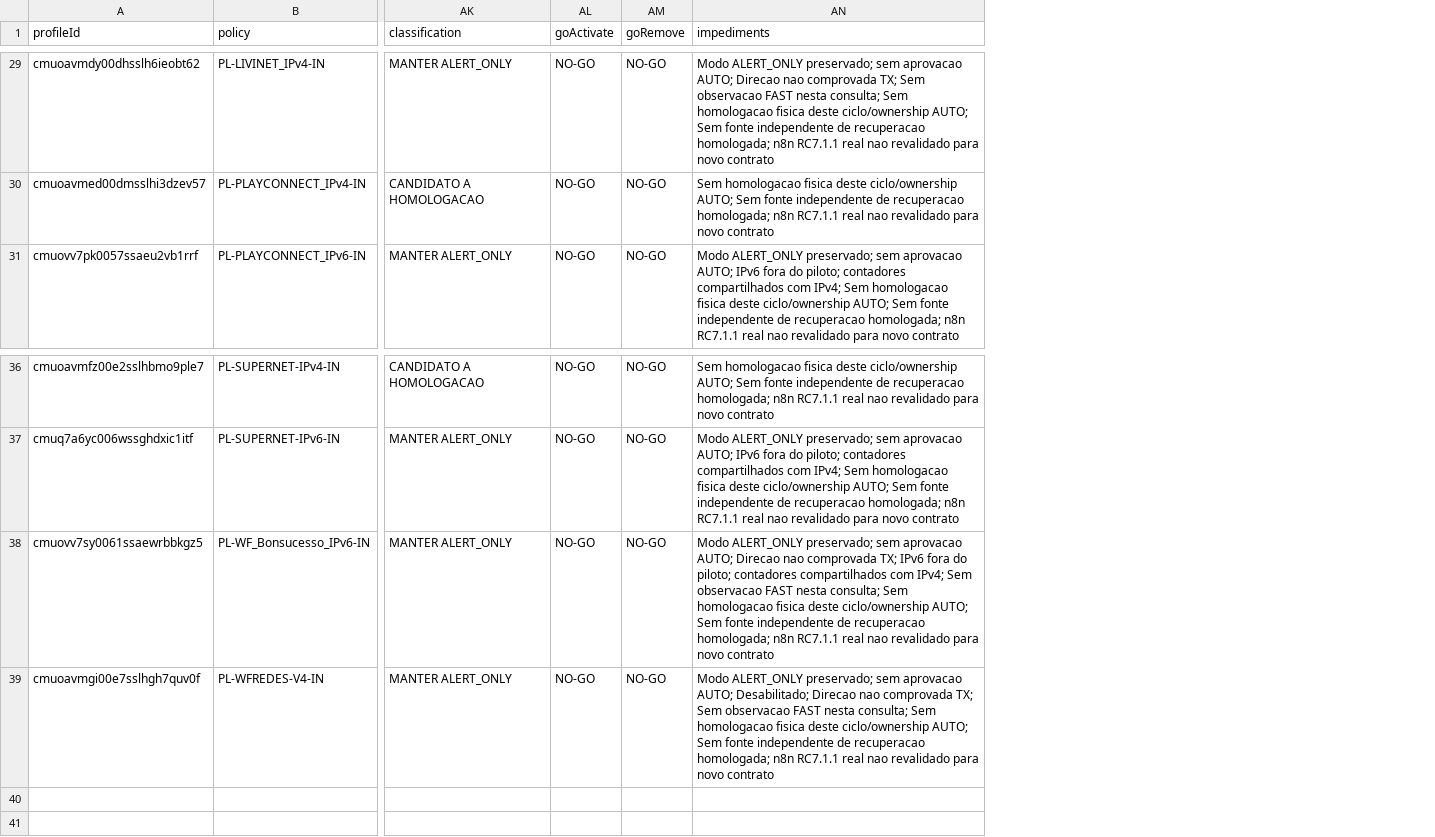
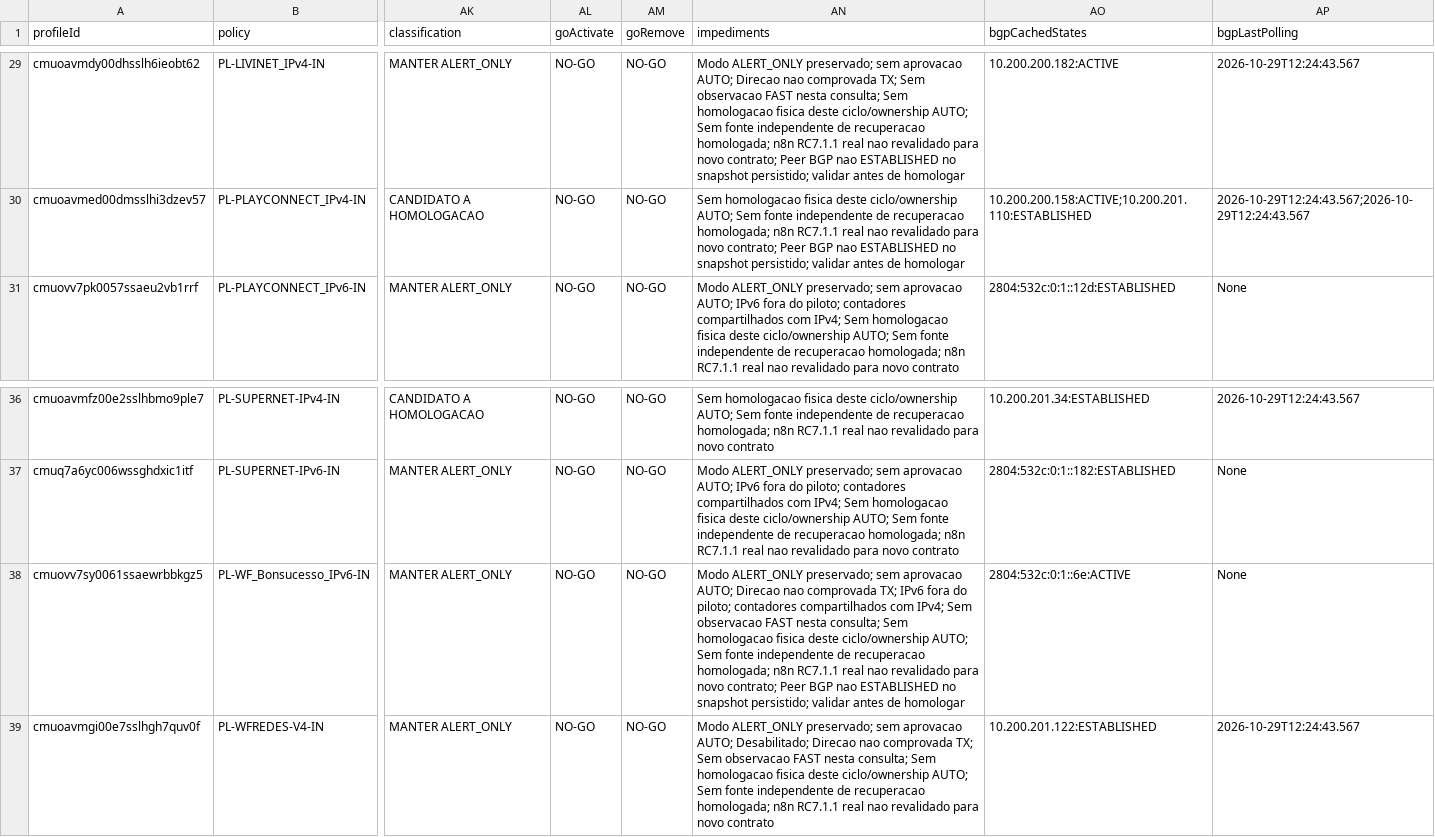
Before and after one commit to guilhermemj88/GMJ-NetVision, a CSV file: docs/audits/auto-ddos-20261029/MATRIZ-38-PERFIS.csv, drawn as a sheet; only a part is shown, gaps mark what is left out; the diff covers the shown part only; the diff names each change by its address in the sheet, - before the commit and + after, or states it on an @@ line.

```diff
--- a/docs/audits/auto-ddos-20261029/MATRIZ-38-PERFIS.csv
+++ b/docs/audits/auto-ddos-20261029/MATRIZ-38-PERFIS.csv
+column AO (bgpCachedStates), rows 29-31: 10.200.200.182:ACTIVE | 10.200.200.158:ACTIVE;10.200.201.110:ESTABLISHED | 2804:532c:0:1::12d:ESTABLISHED; rows 36-39: 10.200.201.34:ESTABLISHED | 2804:532c:0:1::182:ESTABLISHED | 2804:532c:0:1::6e:ACTIVE | 10.200.201.122:ESTABLISHED
+column AP (bgpLastPolling), rows 29-31: 2026-10-29T12:24:43.567 | 2026-10-29T12:24:43.567;2026-10-29T12:24:43.567 | None; rows 36-39: 2026-10-29T12:24:43.567 | None | None | 2026-10-29T12:24:43.567
-AN29 (impediments): …para novo contrato
+AN29 (impediments): …para novo contrato; Peer BGP nao ESTABLISHED no snapshot persistido; validar antes de homologar
-AN30 (impediments): …para novo contrato
+AN30 (impediments): …para novo contrato; Peer BGP nao ESTABLISHED no snapshot persistido; validar antes de homologar
-AN38 (impediments): …para novo contrato
+AN38 (impediments): …para novo contrato; Peer BGP nao ESTABLISHED no snapshot persistido; validar antes de homologar
```
Also changed, not shown: 13 edited cells elsewhere in this file, 6 other files.
